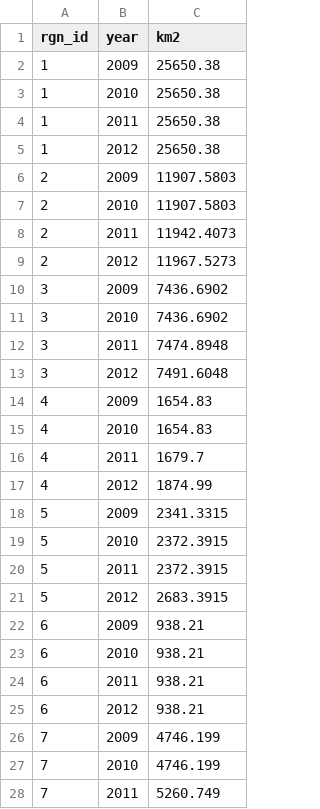
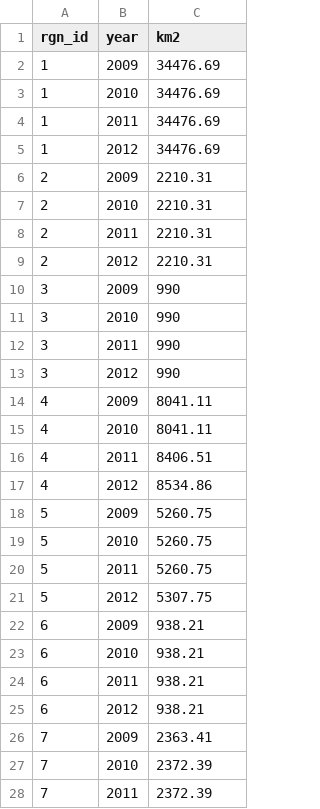
Before and after one commit to OHI-Science/chn, a CSV file: province2015/pre-proc/9.2_LSP/6H_lsp_cmpa_chn2015_YWW.csv, drawn as a sheet; only a part is shown; the diff covers the shown part only.

Commit message:
updated lsp_cmpa data 10.19.2016

```diff
--- a/province2015/pre-proc/9.2_LSP/6H_lsp_cmpa_chn2015_YWW.csv
+++ b/province2015/pre-proc/9.2_LSP/6H_lsp_cmpa_chn2015_YWW.csv
@@ -1,22 +1,22 @@
 rgn_id,year,km2
-1,2009,25650.38
-1,2010,25650.38
-1,2011,25650.38
-1,2012,25650.38
-2,2009,11907.5803
-2,2010,11907.5803
-2,2011,11942.4073
-2,2012,11967.5273
-3,2009,7436.6902
-3,2010,7436.6902
-3,2011,7474.8948
-3,2012,7491.6048
-4,2009,1654.83
-4,2010,1654.83
-4,2011,1679.7
-4,2012,1874.99
-5,2009,2341.3315
-5,2010,2372.3915
-5,2011,2372.3915
-5,2012,2683.3915
+1,2009,34476.69
+1,2010,34476.69
+1,2011,34476.69
+1,2012,34476.69
+2,2009,2210.31
+2,2010,2210.31
+2,2011,2210.31
+2,2012,2210.31
+3,2009,990
+3,2010,990
+3,2011,990
+3,2012,990
+4,2009,8041.11
+4,2010,8041.11
+4,2011,8406.51
+4,2012,8534.86
+5,2009,5260.75
+5,2010,5260.75
+5,2011,5260.75
+5,2012,5307.75
 6,2009,938.21
@@ -25,4 +25,4 @@ rgn_id,year,km2
 6,2012,938.21
-7,2009,4746.199
-7,2010,4746.199
-7,2011,5260.749
+7,2009,2363.41
+7,2010,2372.39
+7,2011,2372.39
```
Also changed, not shown: 17 edited cells elsewhere in this file, province2015/layers/lsp_cmpa_chn2015_YWW.csv.
